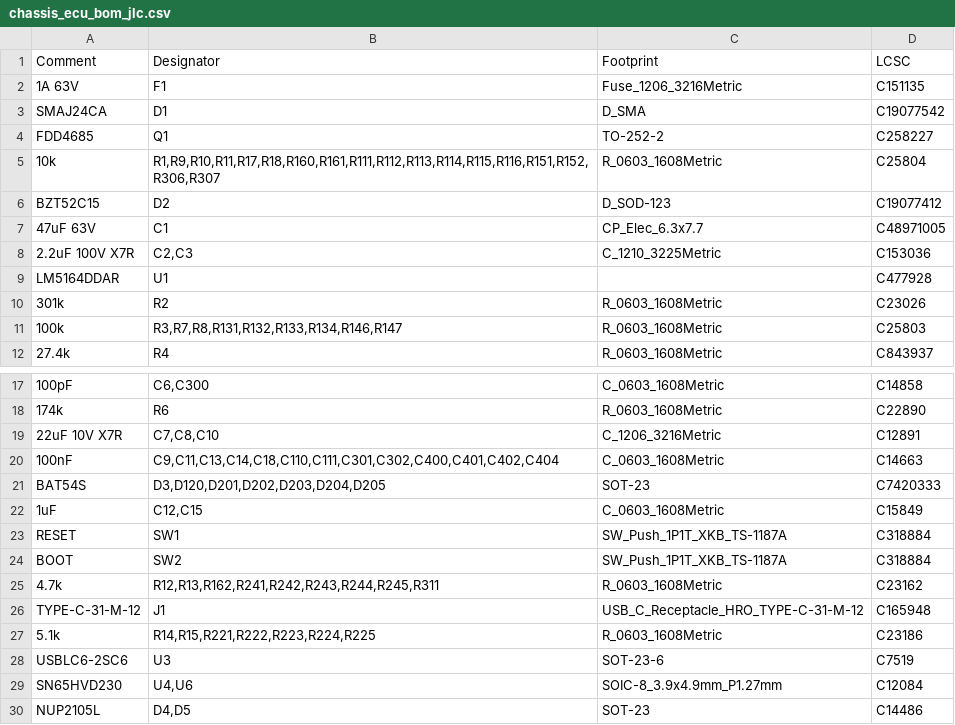
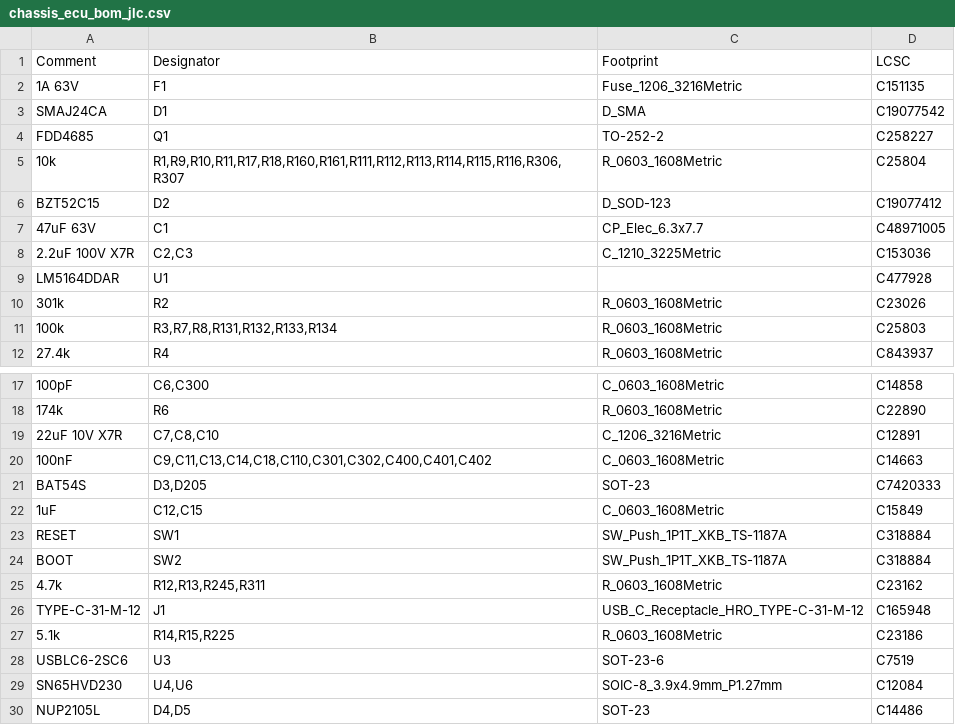
Before and after one commit to hpeyerl/evj55, a CSV file: kicad_projects/chassis_ecu/chassis_ecu_bom_jlc.csv, drawn as a sheet; only a part is shown, gaps mark what is left out; the diff covers the shown part only.

```diff
--- a/kicad_projects/chassis_ecu/chassis_ecu_bom_jlc.csv
+++ b/kicad_projects/chassis_ecu/chassis_ecu_bom_jlc.csv
@@ -4,3 +4,3 @@ SMAJ24CA,D1,D_SMA,C19077542
 FDD4685,Q1,TO-252-2,C258227
-10k,"R1,R9,R10,R11,R17,R18,R160,R161,R111,R112,R113,R114,R115,R116,R151,R152,R306,R307",R_0603_1608Metric,C25804
+10k,"R1,R9,R10,R11,R17,R18,R160,R161,R111,R112,R113,R114,R115,R116,R306,R307",R_0603_1608Metric,C25804
 BZT52C15,D2,D_SOD-123,C19077412
@@ -10,3 +10,3 @@ LM5164DDAR,U1,,C477928
 301k,R2,R_0603_1608Metric,C23026
-100k,"R3,R7,R8,R131,R132,R133,R134,R146,R147",R_0603_1608Metric,C25803
+100k,"R3,R7,R8,R131,R132,R133,R134",R_0603_1608Metric,C25803
 27.4k,R4,R_0603_1608Metric,C843937
@@ -19,4 +19,4 @@ LM5164DDAR,U1,,C477928
 22uF 10V X7R,"C7,C8,C10",C_1206_3216Metric,C12891
-100nF,"C9,C11,C13,C14,C18,C110,C111,C301,C302,C400,C401,C402,C404",C_0603_1608Metric,C14663
-BAT54S,"D3,D120,D201,D202,D203,D204,D205",SOT-23,C7420333
+100nF,"C9,C11,C13,C14,C18,C110,C301,C302,C400,C401,C402",C_0603_1608Metric,C14663
+BAT54S,"D3,D205",SOT-23,C7420333
 1uF,"C12,C15",C_0603_1608Metric,C15849
@@ -24,5 +24,5 @@ RESET,SW1,SW_Push_1P1T_XKB_TS-1187A,C318884
 BOOT,SW2,SW_Push_1P1T_XKB_TS-1187A,C318884
-4.7k,"R12,R13,R162,R241,R242,R243,R244,R245,R311",R_0603_1608Metric,C23162
+4.7k,"R12,R13,R245,R311",R_0603_1608Metric,C23162
 TYPE-C-31-M-12,J1,USB_C_Receptacle_HRO_TYPE-C-31-M-12,C165948
-5.1k,"R14,R15,R221,R222,R223,R224,R225",R_0603_1608Metric,C23186
+5.1k,"R14,R15,R225",R_0603_1608Metric,C23186
 USBLC6-2SC6,U3,SOT-23-6,C7519
```
Also changed, not shown: 6 added rows, 12 removed rows and 2 edited cells elsewhere in this file, 8 other files.
